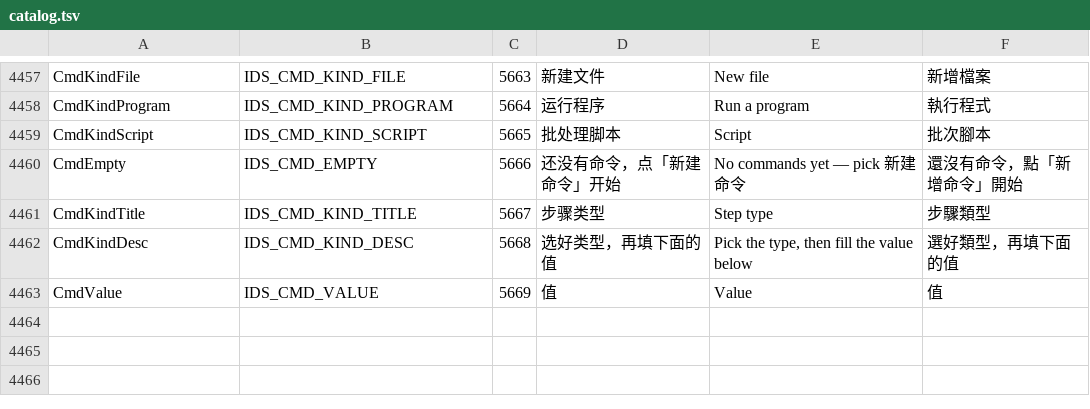
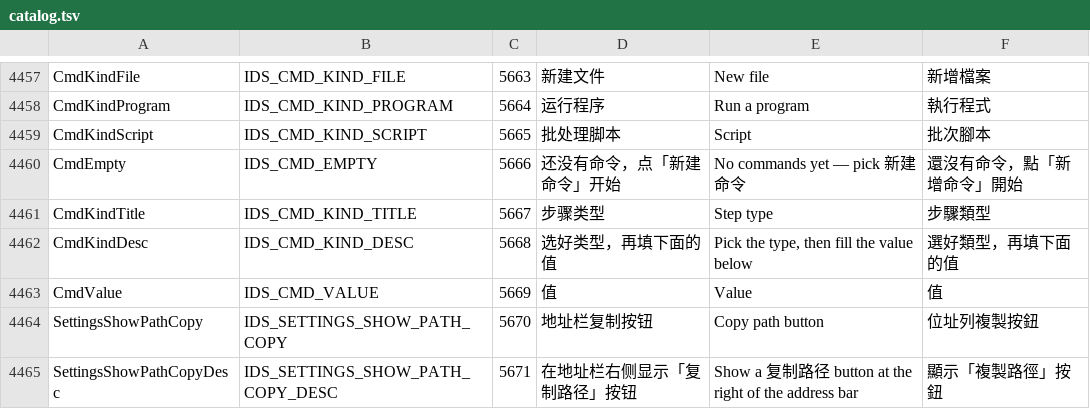
Before and after one commit to ppyuehui/FileP, a TSV file: tools/l10n/catalog.tsv, drawn as a sheet; only a part is shown, gaps mark what is left out; the diff names each change by its address in the sheet, - before the commit and + after, or states it on an @@ line.

Commit message:
新功能: 地址栏复制按钮可关闭（设置 → 外观）
新增偏好 show_path_copy（默认开）：关掉后地址栏右侧的「复制路径」按钮不显示，
那一带的点击也不再触发复制。用于排查另一台机器上按钮消失的情况——若是设置里
被关掉了，这里会直接看出来。

```diff
--- a/tools/l10n/catalog.tsv
+++ b/tools/l10n/catalog.tsv
+row 4464: SettingsShowPathCopy | IDS_SETTINGS_SHOW_PATH_COPY | 5670 | 地址栏复制按钮 | Copy path button | 位址列複製按鈕
+row 4465: SettingsShowPathCopyDesc | IDS_SETTINGS_SHOW_PATH_COPY_DESC | 5671 | 在地址栏右侧显示「复制路径」按钮 | Show a 复制路径 button at the right of the address bar | 顯示「複製路徑」按鈕
```
Also changed, not shown: 16 other files.
